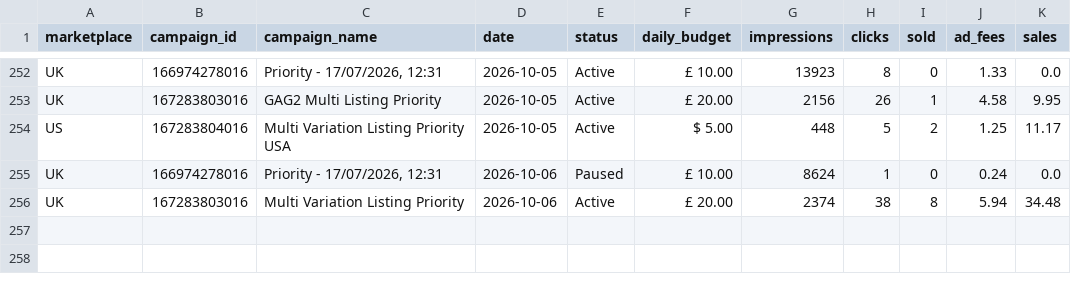
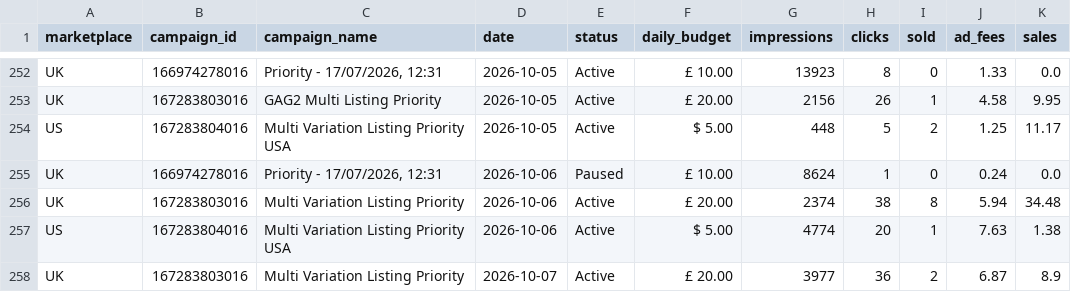
Before and after one commit to Jstone1809/rbx-mailbox-tool, a CSV file: data/priority_history.csv, drawn as a sheet; only a part is shown, gaps mark what is left out; the diff names each change by its address in the sheet, - before the commit and + after, or states it on an @@ line.

Commit message:
Update advertising data

```diff
--- a/data/priority_history.csv
+++ b/data/priority_history.csv
+row 257: US | 167283804016 | Multi Variation Listing Priority USA | 2026-10-06 | Active | $ 5.00 | 4774 | 20 | 1 | 7.63 | 1.38
+row 258: UK | 167283803016 | Multi Variation Listing Priority | 2026-10-07 | Active | £ 20.00 | 3977 | 36 | 2 | 6.87 | 8.9
```
